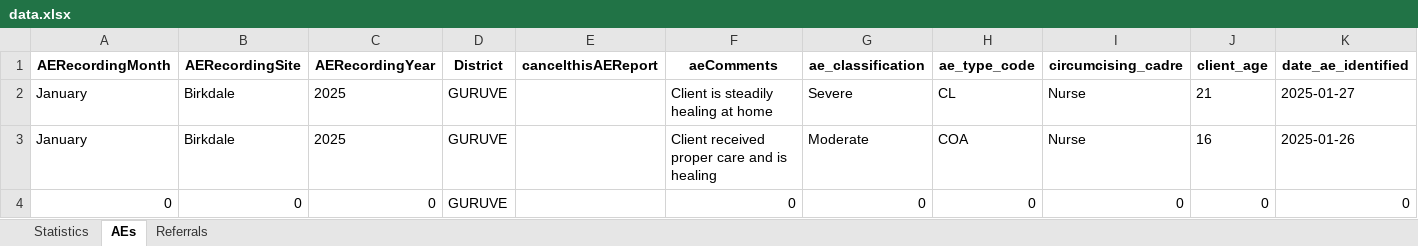
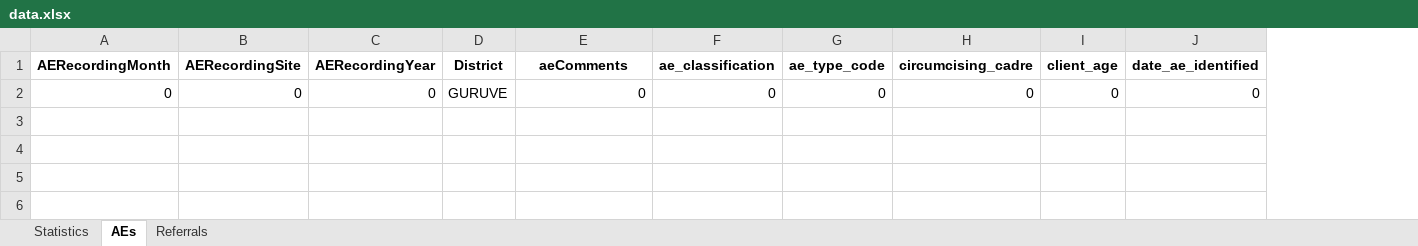
Before and after one commit to ashleymutenha/zazic-commcareManipulation, an Excel workbook: data.xlsx, sheet AEs, drawn as a sheet; only a part is shown; values as stored, in another font and other column widths than the file's, no borders; removed rows and columns are numbered as before the commit, all else as after; rows hold the shown columns only; the diff names each change by its address in the sheet, - before the commit and + after, or states it on an @@ line.

```diff
--- a/data.xlsx (sheet AEs)
+++ b/data.xlsx (sheet AEs)
-column E (cancelthisAEReport), empty
-row 2: January | Birkdale | 2025 | GURUVE |  | Client is steadily healing at home | Severe | CL | Nurse | 21 | 2025-01-27
-row 3: January | Birkdale | 2025 | GURUVE |  | Client received proper care and is healing | Moderate | COA | Nurse | 16 | 2025-01-26
```
Also changed, not shown: sheet Statistics, sheet Referrals, test.xlsx, 3 other files.
